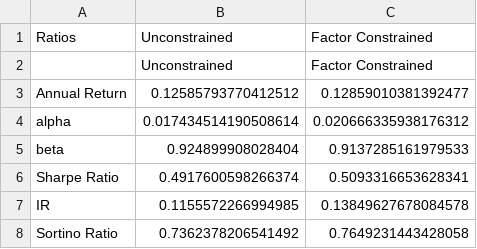
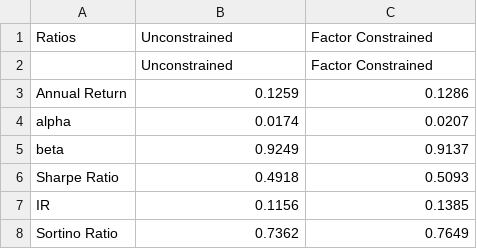
Before and after one commit to WenkaiCUi/backtest-report, a CSV file: data/performance_analysis2.csv, drawn as a sheet.

```diff
--- a/data/performance_analysis2.csv
+++ b/data/performance_analysis2.csv
@@ -2,7 +2,7 @@ Ratios,Unconstrained,Factor Constrained
  ,Unconstrained,Factor Constrained
-Annual Return,0.12585793770412512,0.12859010381392477
-alpha,0.017434514190508614,0.020666335938176312
-beta,0.924899908028404,0.9137285161979533
-Sharpe Ratio,0.4917600598266374,0.5093316653628341
-IR,0.1155572266994985,0.13849627678084578
-Sortino Ratio,0.7362378206541492,0.7649231443428058
+Annual Return,0.1259,0.1286
+alpha,0.0174,0.0207
+beta,0.9249,0.9137
+Sharpe Ratio,0.4918,0.5093
+IR,0.1156,0.1385
+Sortino Ratio,0.7362,0.7649
```
Also changed, not shown: data/performance_analysis.csv.
